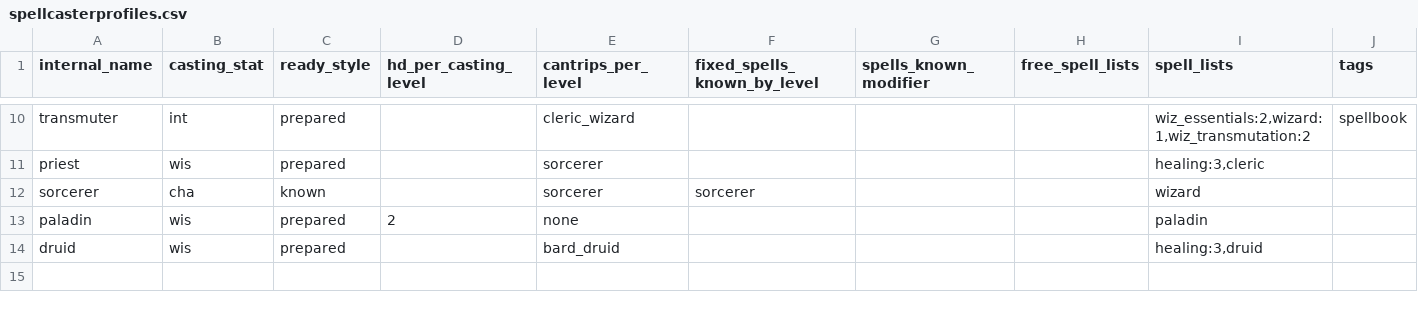
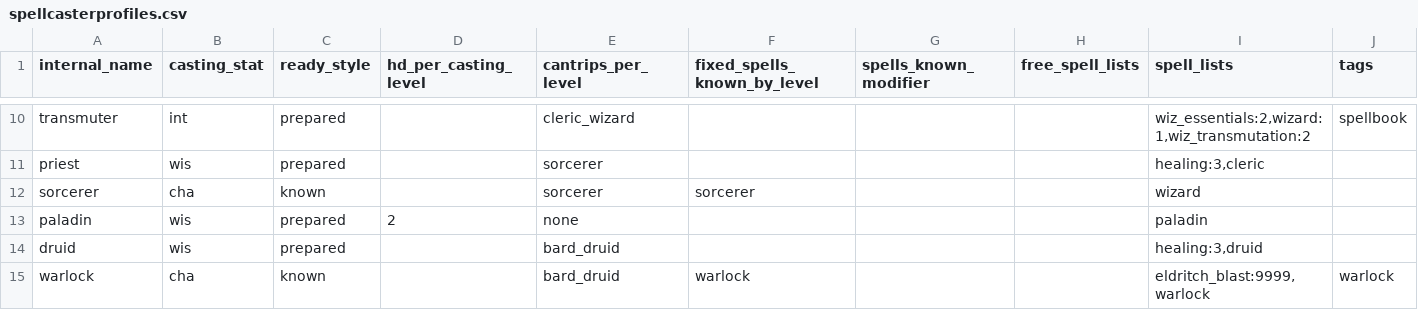
Before and after one commit to FriendGaru/npcgen, a CSV file: npcgen/data/spellcasterprofiles.csv, drawn as a sheet; only a part is shown, gaps mark what is left out.

```diff
--- a/npcgen/data/spellcasterprofiles.csv
+++ b/npcgen/data/spellcasterprofiles.csv
@@ -14 +14,2 @@ paladin,wis,prepared,2,none,,,,paladin,
 druid,wis,prepared,,bard_druid,,,,"healing:3,druid",
+warlock,cha,known,,bard_druid,warlock,,,"eldritch_blast:9999,warlock",warlock
```
Also changed, not shown: npcgen/data/classtemplates.csv, npcgen/data/racetemplates.csv, 2 other files.
